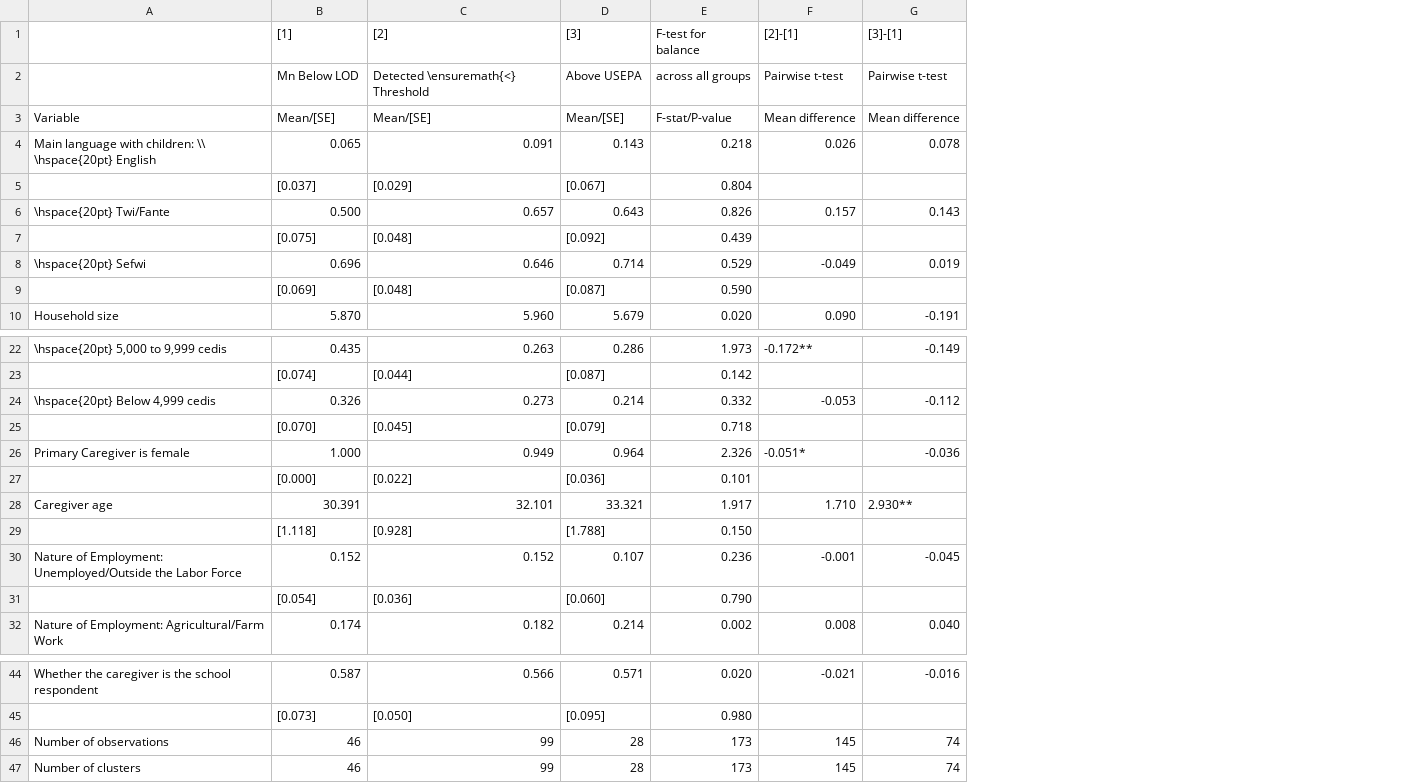
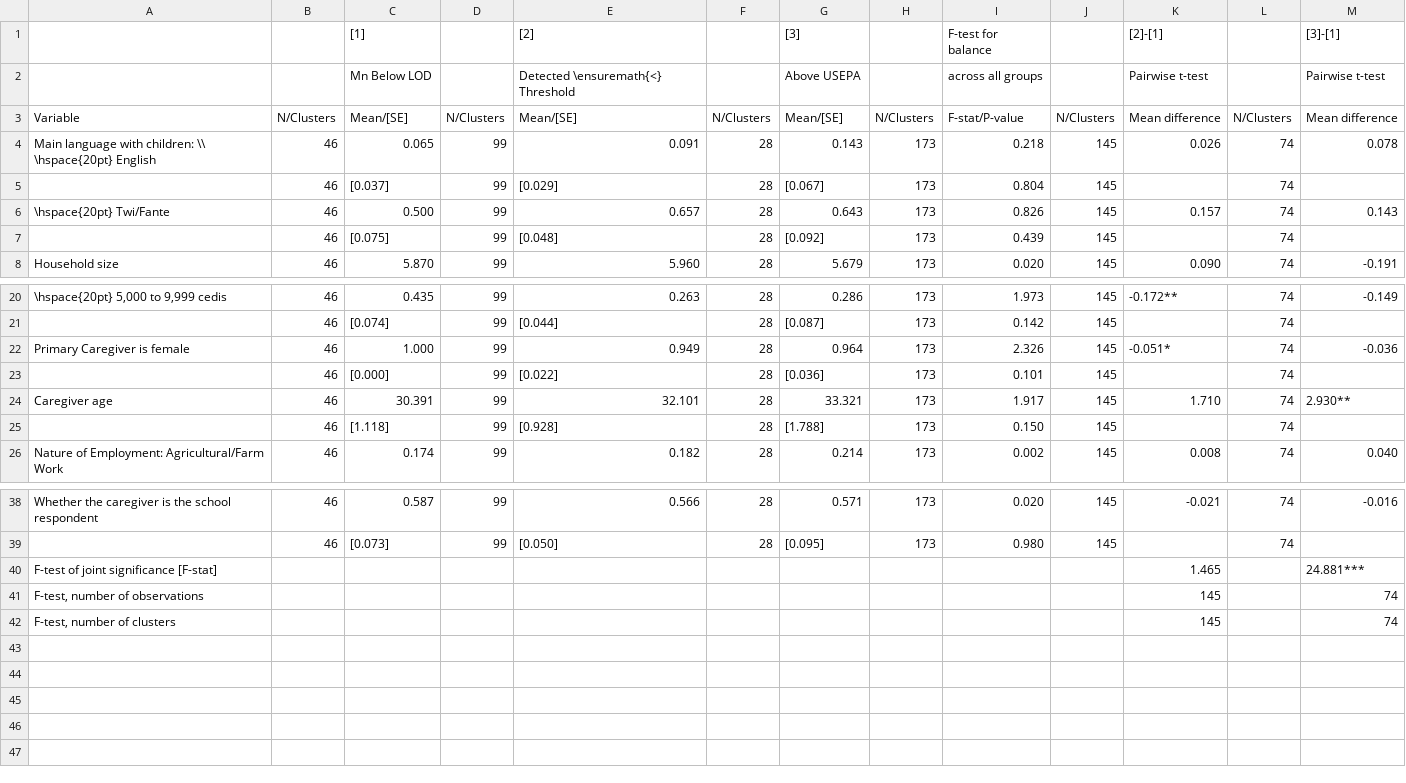
Before and after one commit to liuxufeng1999-max/Ghana_Mn, a CSV file: Output/Tables/Balance_Table/TableS2_iebaltab_Mn_above_LOD_Caregiver_Household_Covar.csv, drawn as a sheet; only a part is shown, gaps mark what is left out; removed rows and columns are numbered as before the commit, all else as after; the diff names each change by its address in the sheet, - before the commit and + after, or states it on an @@ line.

```diff
--- a/Output/Tables/Balance_Table/TableS2_iebaltab_Mn_above_LOD_Caregiver_Household_Covar.csv
+++ b/Output/Tables/Balance_Table/TableS2_iebaltab_Mn_above_LOD_Caregiver_Household_Covar.csv
+column B, rows 3-8: N/Clusters | 46 | 46 | 46 | 46 | 46; rows 20-26: all 46; rows 38-39: 46 | 46
+column D, rows 3-8: N/Clusters | 99 | 99 | 99 | 99 | 99; rows 20-26: all 99; rows 38-39: 99 | 99
+column F, rows 3-8: N/Clusters | 28 | 28 | 28 | 28 | 28; rows 20-26: all 28; rows 38-39: 28 | 28
+column H, rows 3-8: N/Clusters | 173 | 173 | 173 | 173 | 173; rows 20-26: all 173; rows 38-39: 173 | 173
+column J, rows 3-8: N/Clusters | 145 | 145 | 145 | 145 | 145; rows 20-26: all 145; rows 38-39: 145 | 145
+column L, rows 3-8: N/Clusters | 74 | 74 | 74 | 74 | 74; rows 20-26: all 74; rows 38-39: 74 | 74
-row 8: \hspace{20pt} Sefwi | 0.696 | 0.646 | 0.714 | 0.529 | -0.049 | 0.019
-row 9:  | [0.069] | [0.048] | [0.087] | 0.590
-row 24: \hspace{20pt} Below 4,999 cedis | 0.326 | 0.273 | 0.214 | 0.332 | -0.053 | -0.112
-row 25:  | [0.070] | [0.045] | [0.079] | 0.718
-row 30: Nature of Employment: Unemployed/Outside the Labor Force | 0.152 | 0.152 | 0.107 | 0.236 | -0.001 | -0.045
-row 31:  | [0.054] | [0.036] | [0.060] | 0.790
-row 46: Number of observations | 46 | 99 | 28 | 173 | 145 | 74
-row 47: Number of clusters | 46 | 99 | 28 | 173 | 145 | 74
+row 40: F-test of joint significance [F-stat] |  |  |  |  |  |  |  |  |  | 1.465 |  | 24.881***
+row 41: F-test, number of observations |  |  |  |  |  |  |  |  |  | 145 |  | 74
+row 42: F-test, number of clusters |  |  |  |  |  |  |  |  |  | 145 |  | 74
```
Also changed, not shown: Output/Tables/Balance_Table/TableS1_iebaltab_Mn_above_LOD_ChildCov.csv, Output/Tables/Balance_Table/TableS3_iebaltab_Mn_above_LOD_WaterSafetyTreatment_Method.csv, 3 other files.
